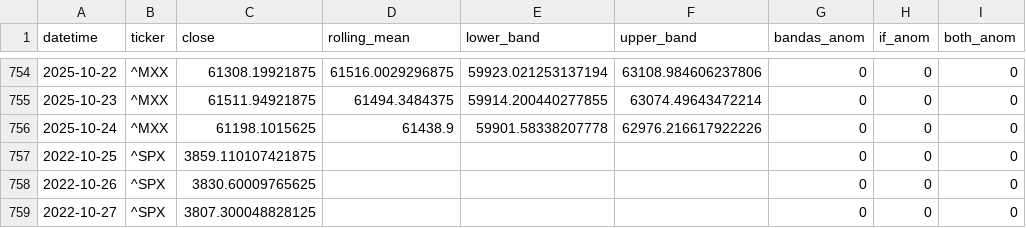
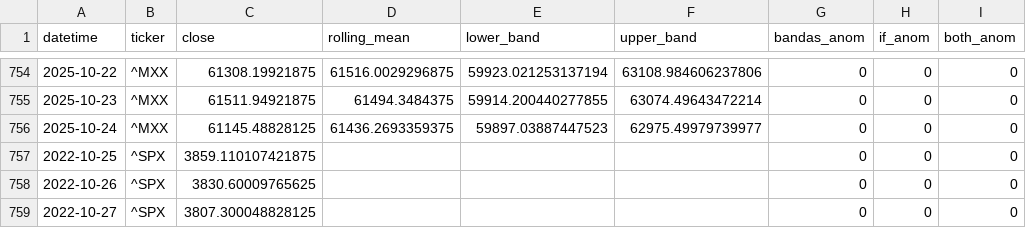
Before and after one commit to midaslab23/conections, a CSV file: out/all_tickers_anomalies.csv, drawn as a sheet; only a part is shown, gaps mark what is left out; the diff names each change by its address in the sheet, - before the commit and + after, or states it on an @@ line.

```diff
--- a/out/all_tickers_anomalies.csv
+++ b/out/all_tickers_anomalies.csv
-C756 (close): 61198.1015625
+C756 (close): 61145.48828125
-D756 (rolling_mean): 61438.9
+D756 (rolling_mean): 61436.2693359375
-E756 (lower_band): 59901.58338207778
+E756 (lower_band): 59897.03887447523
-F756 (upper_band): 62976.216617922226
+F756 (upper_band): 62975.49979739977
```
Also changed, not shown: 1 other file.
